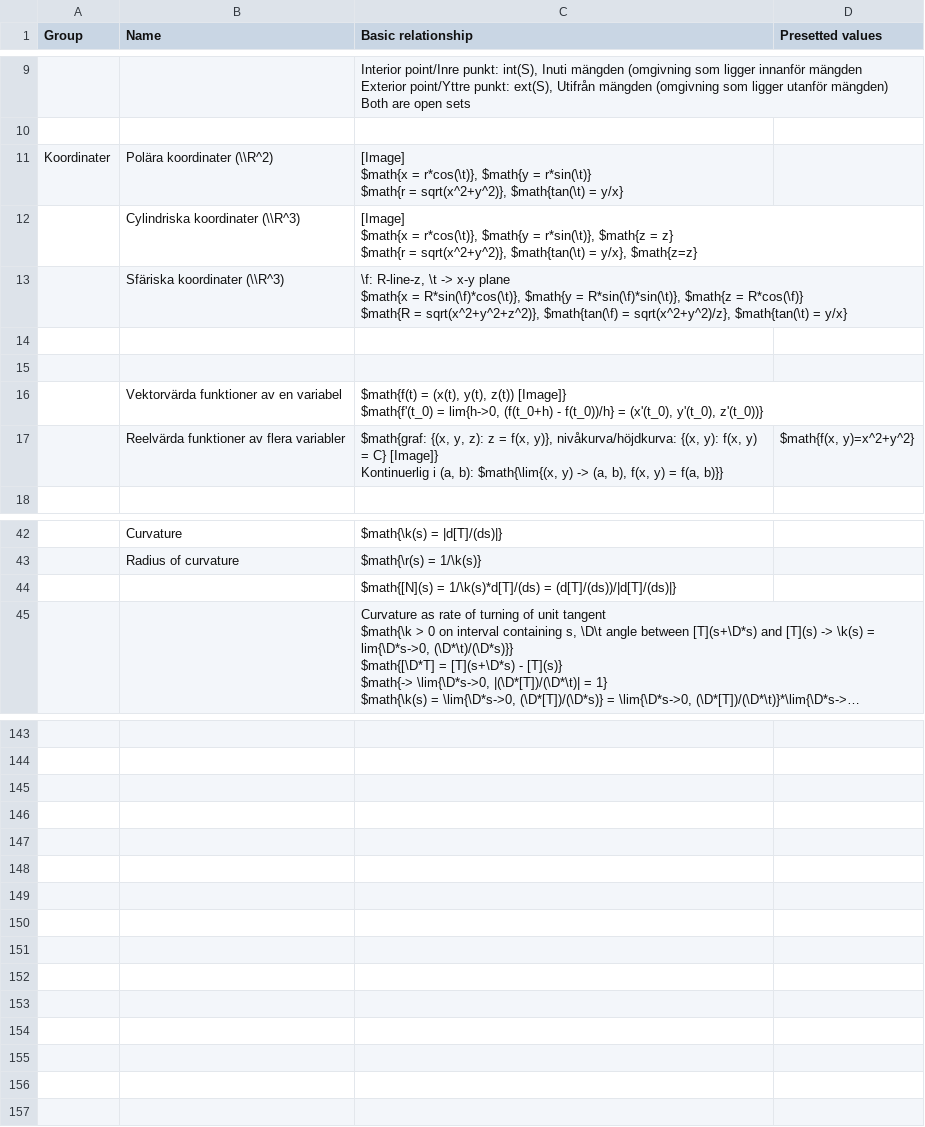
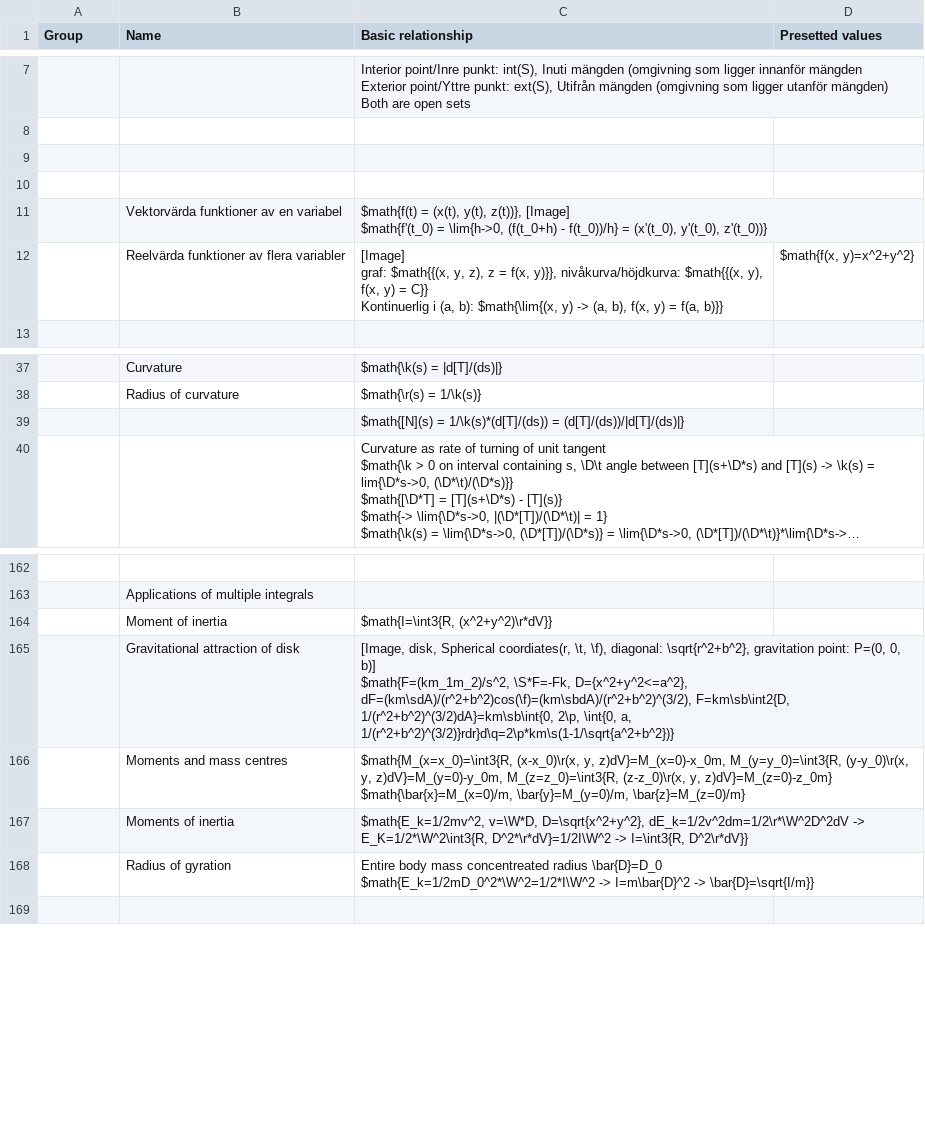
Before and after one commit to mo-mosverkstad/Bookkeeping_backup, a CSV file: Bookkeeping/Mathematics reference sheet/Multivariable calculus.csv, drawn as a sheet; only a part is shown, gaps mark what is left out; long unchanged cells end in …; removed rows and columns are numbered as before the commit, all else as after; ↵ is a line break in a cell; the diff covers the shown part only; the diff names each change by its address in the sheet, - before the commit and + after, or states it on an @@ line.

Commit message:
Add multivariable integral

```diff
--- a/Bookkeeping/Mathematics reference sheet/Multivariable calculus.csv
+++ b/Bookkeeping/Mathematics reference sheet/Multivariable calculus.csv
-row 11: Koordinater | Polära koordinater (\\R^2) | [Image] ↵ $math{x = r*cos(\t)}, $math{y = r*sin(\t)} ↵ $math{r = sqrt(x^2+y^2)}, $math{tan(\t) = y/x}
-row 12:  | Cylindriska koordinater (\\R^3) | [Image] ↵ $math{x = r*cos(\t)}, $math{y = r*sin(\t)}, $math{z = z} ↵ $math{r = sqrt(x^2+y^2)}, $math{tan(\t) = y/x}, $math{z=z}
-row 13:  | Sfäriska koordinater (\\R^3) | \f: R-line-z, \t -> x-y plane ↵ $math{x = R*sin(\f)*cos(\t)}, $math{y = R*sin(\f)*sin(\t)}, $math{z = R*cos(\f)} ↵ $math{R = sqrt(x^2+y^2+z^2)}, $math{tan(\f) = sqrt(x^2+y^2)/z}, $math{tan(\t) = y/x}
-C11 (Basic relationship): …(x(t), y(t), z(t)) [Image]} ↵ $math{f'(t_0) = lim{h->0, (f(t_0+h) -…
+C11 (Basic relationship): …(x(t), y(t), z(t))}, [Image] ↵ $math{f'(t_0) = \lim{h->0, (f(t_0+h) -…
-C12 (Basic relationship): $math{graf: {(x, y, z): z = f(x, y)}, nivåkurva/höjdkurva: {(x, y): f(x, y) = C} [Image]} ↵ Kontinuerlig i…
+C12 (Basic relationship): [Image] ↵ graf: $math{{(x, y, z), z = f(x, y)}}, nivåkurva/höjdkurva: $math{{(x, y), f(x, y) = C}} ↵ Kontinuerlig i…
-C39 (Basic relationship): $math{[N](s) = 1/\k(s)*d[T]/(ds) = (d[T]/(ds))/|d[T]/(ds)|}
+C39 (Basic relationship): $math{[N](s) = 1/\k(s)*(d[T]/(ds)) = (d[T]/(ds))/|d[T]/(ds)|}
-B163 (Name): (empty)
+B163 (Name): Applications of multiple integrals
-row 164: (empty)
+row 164:  | Moment of inertia | $math{I=\int3{R, (x^2+y^2)\r*dV}}
-row 165: (empty)
+row 165:  | Gravitational attraction of disk | [Image, disk, Spherical coordiates(r, \t, \f), diagonal: \sqrt{r^2+b^2}, gravitation point: P=(0, 0, b)] ↵ $math{F=(km_1m_2)/s^2, \S*F=-Fk, D={x^2+y^2<=a^2}, dF=(km\sdA)/(r^2+b^2)cos(\f)=(km\sbdA)/(r^2+b^2)^(3/2), F=km\sb\int2{D, 1/(r^2+b^2)^(3/2)dA}=km\sb\int{0, 2\p, \int{0, a, 1/(r^2+b^2)^(3/2)}rdr}d\q=2\p*km\s(1-1/\sqrt{a^2+b^2})}
-row 166: (empty)
+row 166:  | Moments and mass centres | $math{M_(x=x_0)=\int3{R, (x-x_0)\r(x, y, z)dV}=M_(x=0)-x_0m, M_(y=y_0)=\int3{R, (y-y_0)\r(x, y, z)dV}=M_(y=0)-y_0m, M_(z=z_0)=\int3{R, (z-z_0)\r(x, y, z)dV}=M_(z=0)-z_0m} ↵ $math{\bar{x}=M_(x=0)/m, \bar{y}=M_(y=0)/m, \bar{z}=M_(z=0)/m}
-row 167: (empty)
+row 167:  | Moments of inertia | $math{E_k=1/2mv^2, v=\W*D, D=\sqrt{x^2+y^2}, dE_k=1/2v^2dm=1/2\r*\W^2D^2dV -> E_K=1/2*\W^2\int3{R, D^2*\r*dV}=1/2I\W^2 -> I=\int3{R, D^2\r*dV}}
-row 168: (empty)
+row 168:  | Radius of gyration | Entire body mass concentreated radius \bar{D}=D_0 ↵ $math{E_k=1/2mD_0^2*\W^2=1/2*I\W^2 -> I=m\bar{D}^2 -> \bar{D}=\sqrt{I/m}}
-row 150: (empty)
-row 151: (empty)
-row 152: (empty)
-row 153: (empty)
-row 154: (empty)
-row 155: (empty)
-row 156: (empty)
```
Also changed, not shown: 24 added rows, 2 removed rows and 3 edited cells elsewhere in this file, Bookkeeping/Mathematics reference sheet/Multivariable integrals.csv.
